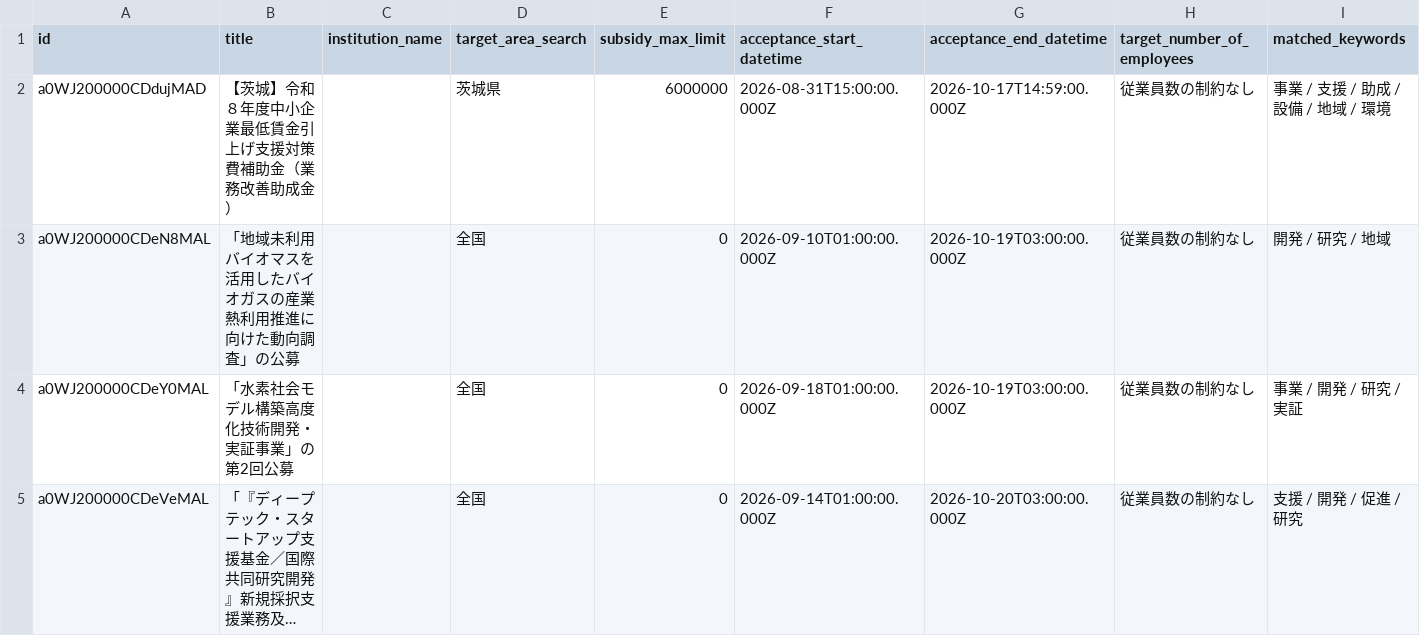
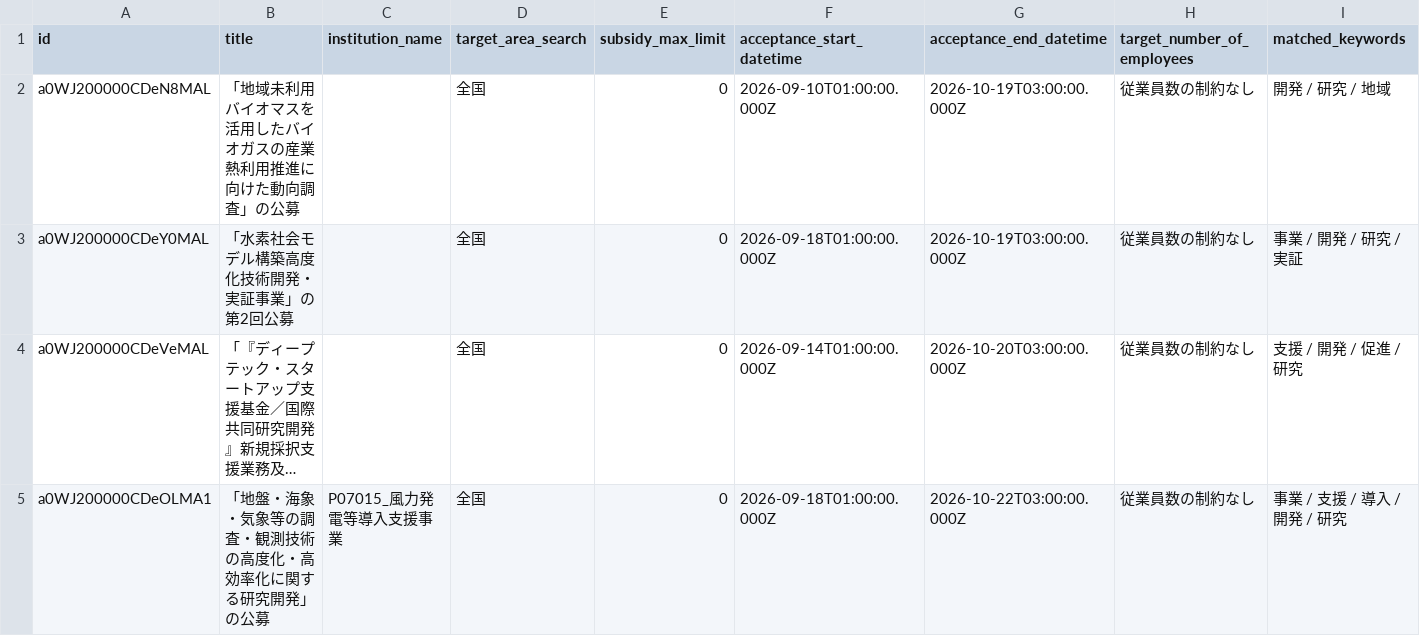
Before and after one commit to softrenzu/RooomMCPninka, a CSV file: data/latest.csv, drawn as a sheet; only a part is shown; the shorter side is filled out with more unchanged rows; long unchanged cells end in ….

```diff
--- a/data/latest.csv
+++ b/data/latest.csv
@@ -1,3 +1,2 @@
 id,title,institution_name,target_area_search,subsidy_max_limit,acceptance_start_datetime,acceptance_end_datetime,target_number_of_employees,matched_keywords
-a0WJ200000CDdujMAD,【茨城】令和８年度中小企業最低賃金引上げ支援対策費補助金（業務改善助成金）,,茨城県,6000000,2026-08-31T15:00:00.000Z,2026-10-17T14:59:00.000Z,従業員数の制約なし,事業 / 支援 / 助成 / 設備 / 地域 / 環境
 a0WJ200000CDeN8MAL,「地域未利用バイオマスを活用したバイオガスの産業熱利用推進に向けた動向調査」の公募,,全国,0,2026-09-10T01:00:00.000Z,2026-10-19T03:00:00.000Z,従業員数の制約なし,開発 / 研究 / 地域
```
Also changed, not shown: 4 other files.
